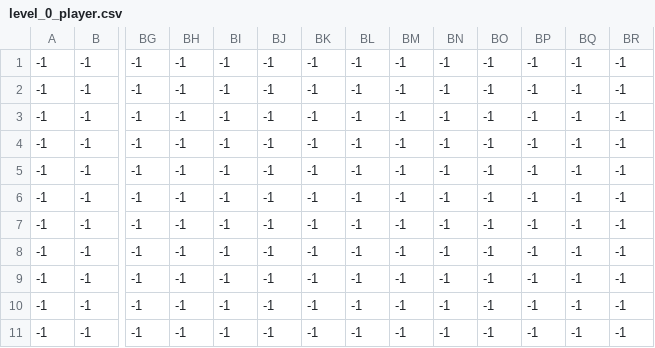
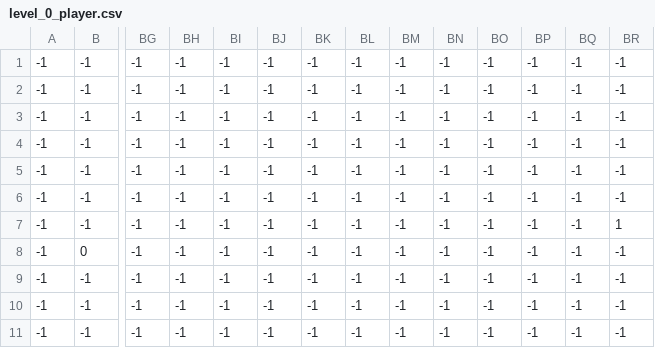
Before and after one commit to zdnghost/pygame, a CSV file: level/4/level_0_player.csv, drawn as a sheet; only a part is shown, gaps mark what is left out; removed rows and columns are numbered as before the commit, all else as after; rows hold the shown columns only; the diff names each change by its address in the sheet, - before the commit and + after, or states it on an @@ line.

```diff
--- a/level/4/level_0_player.csv
+++ b/level/4/level_0_player.csv
-row 6: -1 | -1 | -1 | -1 | -1 | -1 | -1 | -1 | -1 | -1 | -1 | -1 | -1 | -1
-BR7: -1
+BR7: 1
+row 8: -1 | 0 | -1 | -1 | -1 | -1 | -1 | -1 | -1 | -1 | -1 | -1 | -1 | -1
```
Also changed, not shown: level/0/level_0_fg_palms.csv, level/4/level_0_terrain.csv, 35 other files.
